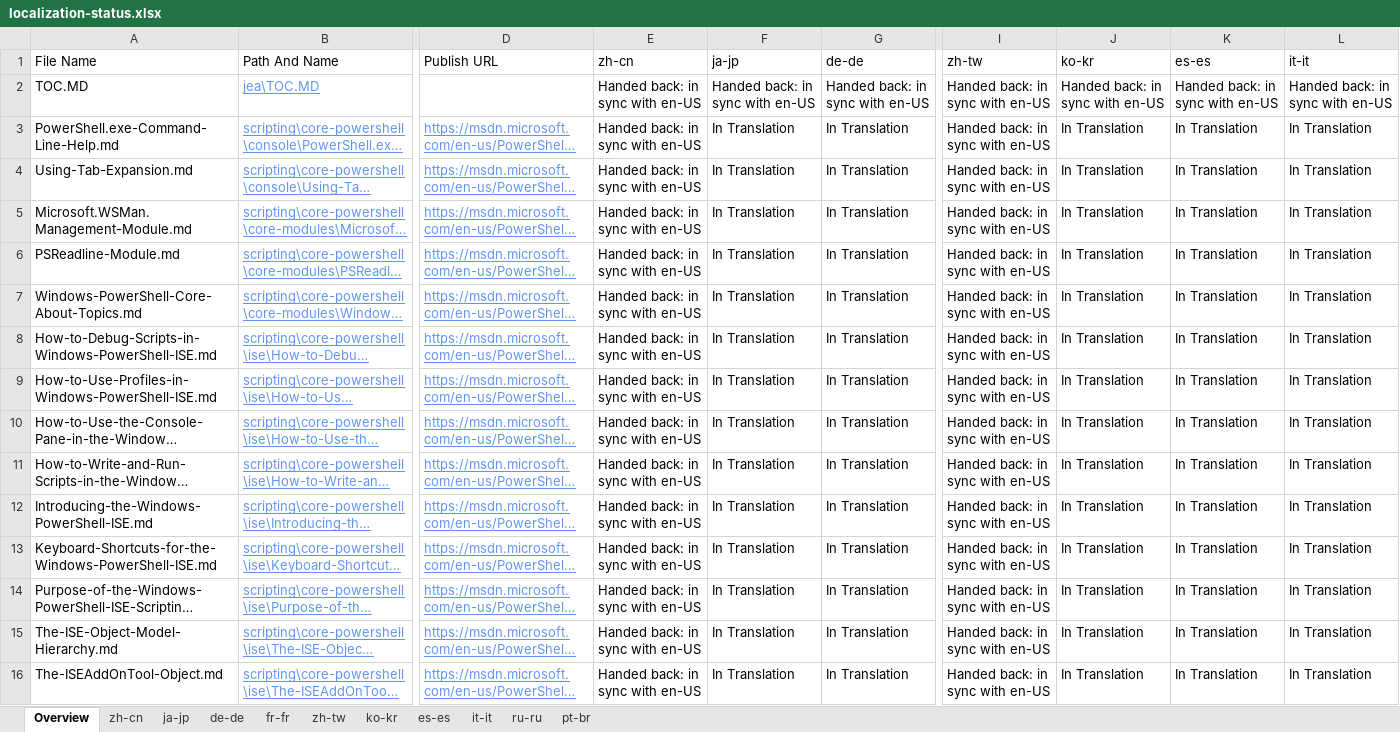
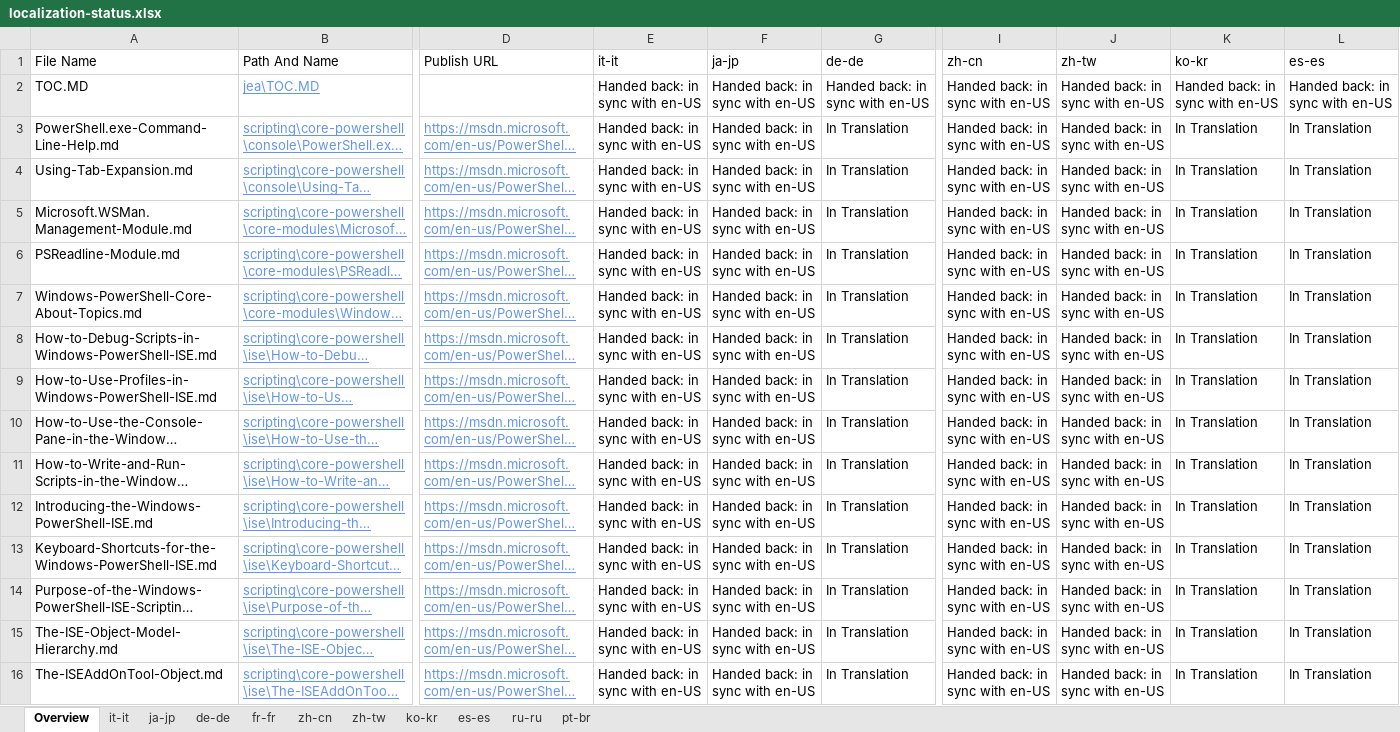
Before and after one commit to SonjaSaltzman/powerShell-Docs.handback, an Excel workbook: ol-handback/PowerShell/powerShell-Docs/live/localization-status.xlsx, sheet Overview, drawn as a sheet; only a part is shown, gaps mark what is left out; long unchanged cells end in …; values as stored, in another font and other column widths than the file's, no borders; table styles not drawn; the diff covers the shown part only; the diff names each change by its address in the sheet, - before the commit and + after, or states it on an @@ line.

```diff
--- a/ol-handback/PowerShell/powerShell-Docs/live/localization-status.xlsx (sheet Overview)
+++ b/ol-handback/PowerShell/powerShell-Docs/live/localization-status.xlsx (sheet Overview)
@@ sheet tab order changed: Overview | it-it | ja-jp | de-de | fr-fr | zh-cn | zh-tw | ko-kr | es-es | ru-ru | pt-br @@
-E1: zh-cn
+E1: it-it
-I1: zh-tw
+I1: zh-cn
-J1: ko-kr
+J1: zh-tw
-K1: es-es
+K1: ko-kr
-L1: it-it
+L1: es-es
-F3:F16 (ja-jp): In Translation
+F3:F16 (ja-jp): Handed back: in sync with en-US
-J3:J16 (zh-tw): In Translation
+J3:J16 (zh-tw): Handed back: in sync with en-US
```
Also changed, not shown: 1 added row, 1 removed row and 143 edited cells elsewhere in this sheet, sheet it-it, sheet ja-jp, ol-handback/PowerShell/powerShell-Docs/live/handback-status.xlsx.
